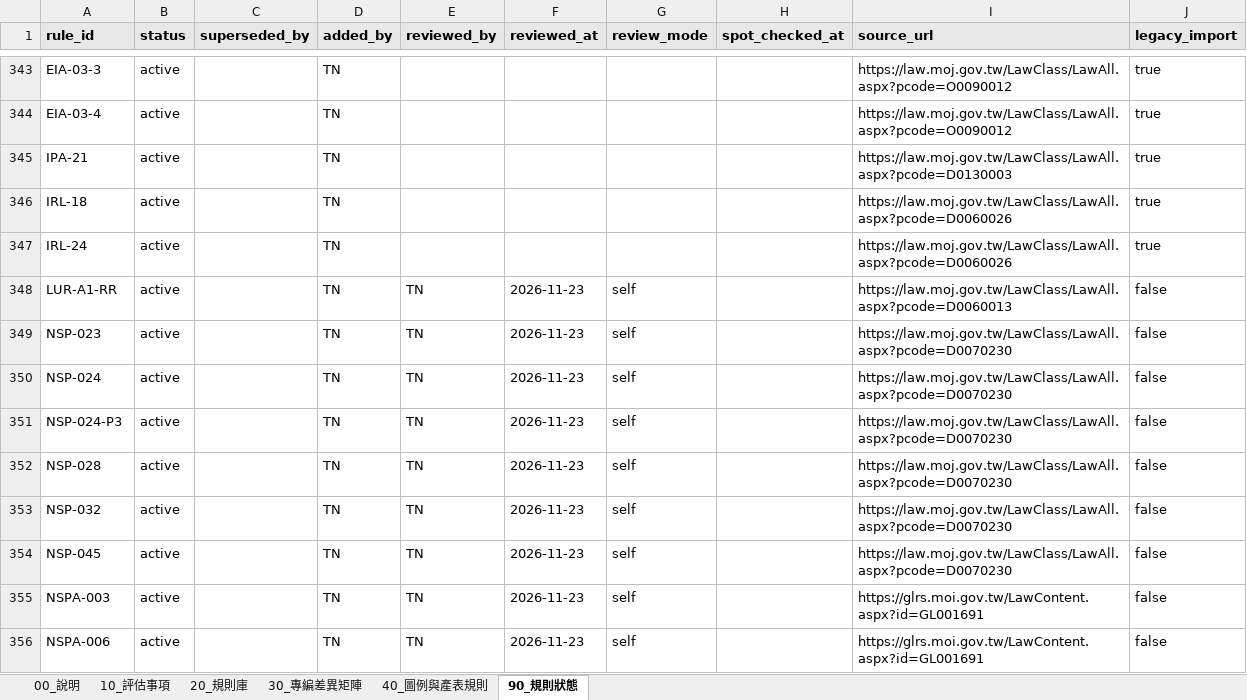
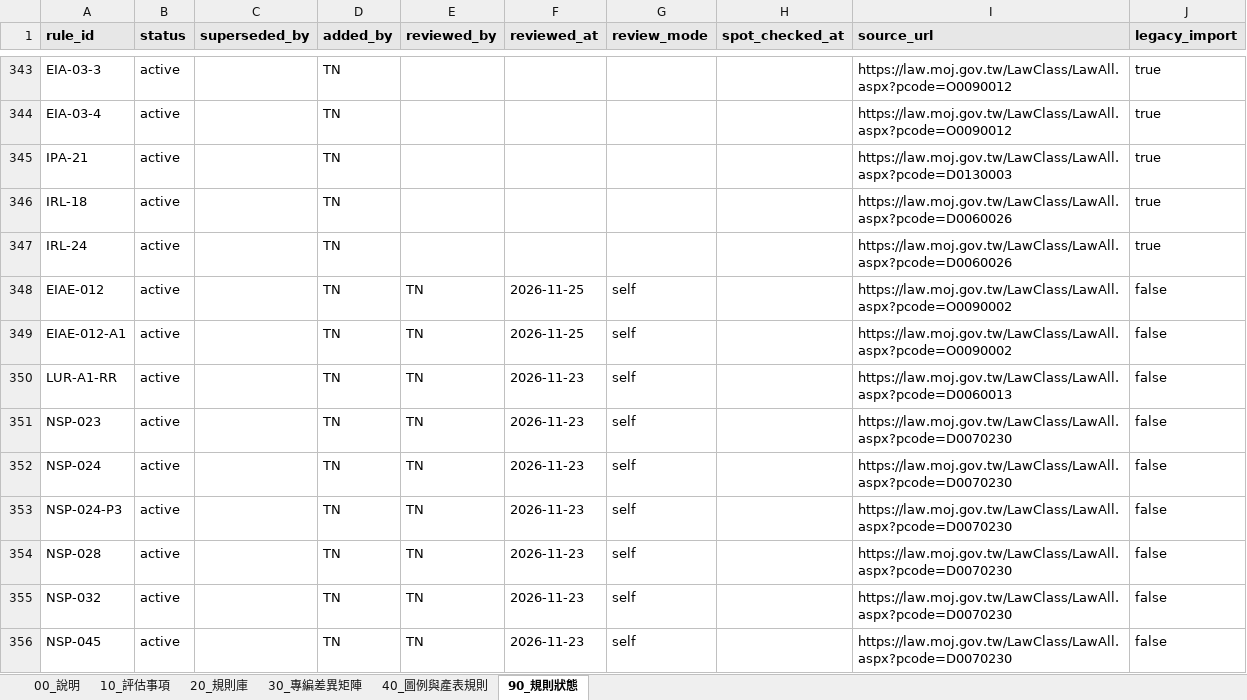
Before and after one commit to ykupicai/Ykupic_ontology, an Excel workbook: exports/法令檢核規則庫.xlsx, sheet 90_規則狀態, drawn as a sheet; only a part is shown, gaps mark what is left out; the shorter side is filled out with more unchanged rows; values as stored, in another font and other column widths than the file's, no borders; the diff names each change by its address in the sheet, - before the commit and + after, or states it on an @@ line.

```diff
--- a/exports/法令檢核規則庫.xlsx (sheet 90_規則狀態)
+++ b/exports/法令檢核規則庫.xlsx (sheet 90_規則狀態)
+row 348: EIAE-012 | active |  | TN | TN | 2026-11-25 | self |  | https://law.moj.gov.tw/LawClass/LawAll.aspx?pcode=O0090002 | false
+row 349: EIAE-012-A1 | active |  | TN | TN | 2026-11-25 | self |  | https://law.moj.gov.tw/LawClass/LawAll.aspx?pcode=O0090002 | false
```
Also changed, not shown: sheet 20_規則庫, 8 other files.
